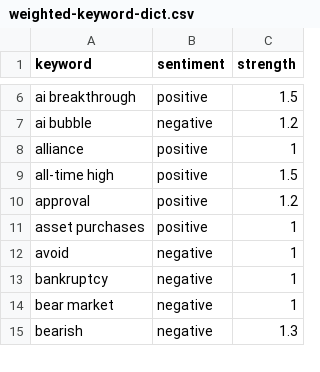
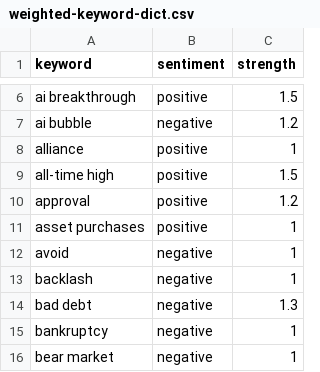
Before and after one commit to kerrygil/ist495-news-sentiment-project, a CSV file: backend/data/weighted-keyword-dict.csv, drawn as a sheet; only a part is shown, gaps mark what is left out; the shorter side is filled out with more unchanged rows.

```diff
--- a/backend/data/weighted-keyword-dict.csv
+++ b/backend/data/weighted-keyword-dict.csv
@@ -12,2 +12,4 @@ asset purchases,positive,1
 avoid,negative,1
+backlash,negative,1
+bad debt,negative,1.3
 bankruptcy,negative,1
```
Also changed, not shown: backend/data/cleaned_data/articles_cleaned.csv, backend/data/cleaned_data/articles_features.csv, 20 other files.
